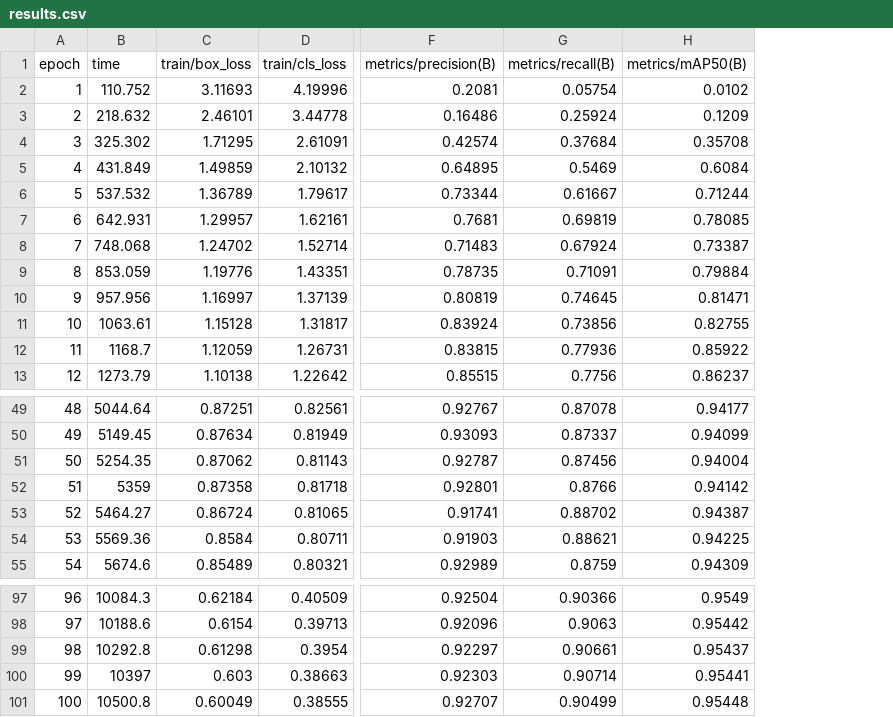
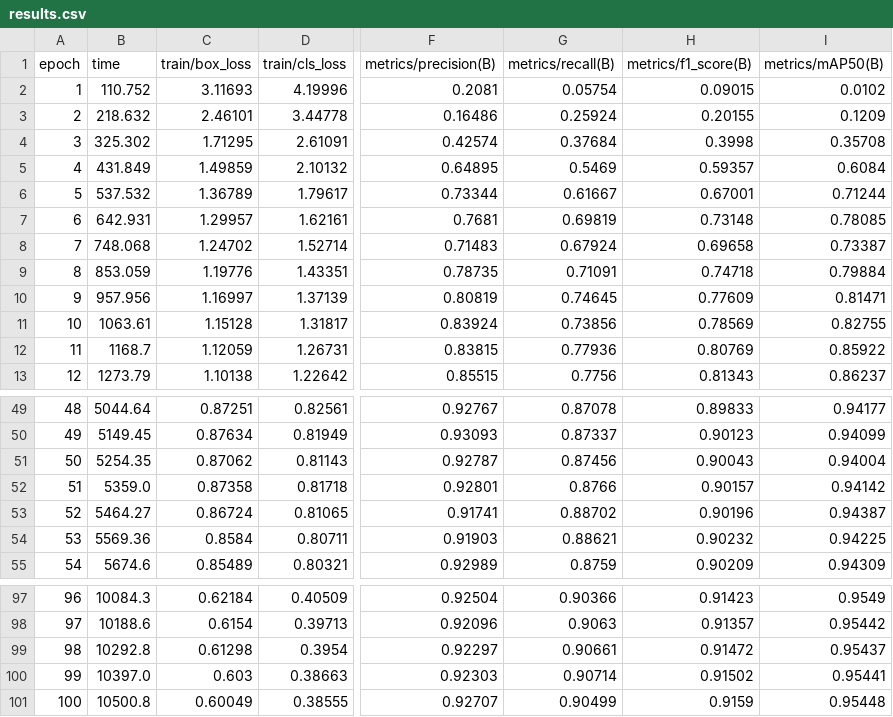
Before and after one commit to nhnhu146/object-detection-yolo, a CSV file: results.csv, drawn as a sheet; only a part is shown, gaps mark what is left out; the diff names each change by its address in the sheet, - before the commit and + after, or states it on an @@ line.

Commit message:
Update results.csv

```diff
--- a/results.csv
+++ b/results.csv
+column H (metrics/f1_score(B)), rows 2-13: 0.09015 | 0.20155 | 0.3998 | 0.59357 | 0.67001 | 0.73148 | 0.69658 | 0.74718 | 0.77609 | 0.78569 | 0.80769 | 0.81343; rows 49-55: 0.89833 | 0.90123 | 0.90043 | 0.90157 | 0.90196 | 0.90232 | 0.90209; rows 97-101: 0.91423 | 0.91357 | 0.91472 | 0.91502 | 0.9159
-B52 (time): 5359
+B52 (time): 5359.0
-B100 (time): 10397
+B100 (time): 10397.0
```
